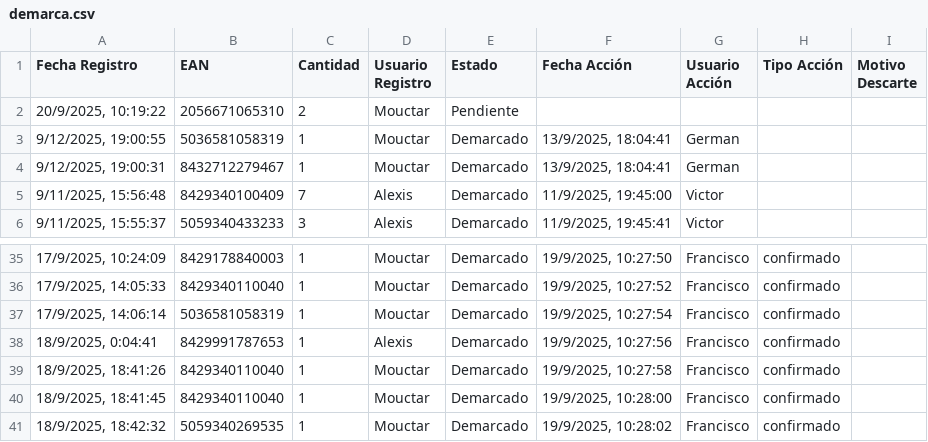
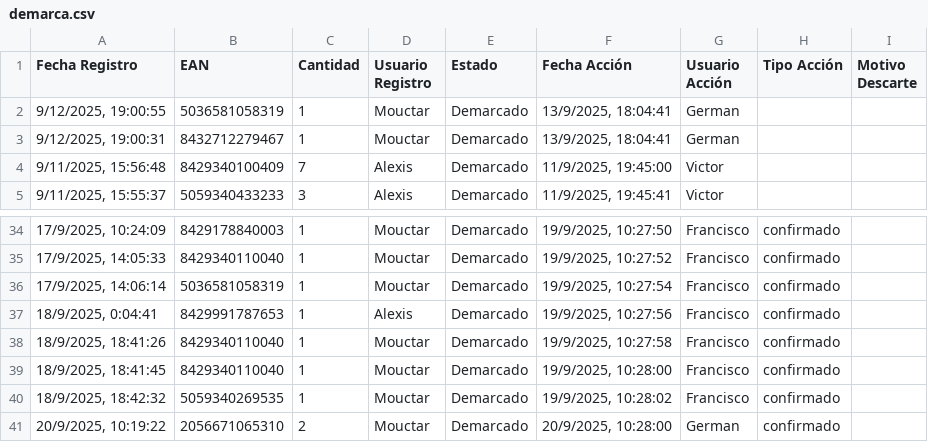
Before and after one commit to alexiscamero/buscador_ceramica, a CSV file: data/demarca.csv, drawn as a sheet; only a part is shown, gaps mark what is left out.

Commit message:
Actualización automática - German - 20/9/2025, 10:28:05

```diff
--- a/data/demarca.csv
+++ b/data/demarca.csv
@@ -1,3 +1,2 @@
 Fecha Registro,EAN,Cantidad,Usuario Registro,Estado,Fecha Acción,Usuario Acción,Tipo Acción,Motivo Descarte
-"20/9/2025, 10:19:22","2056671065310","2","Mouctar","Pendiente","","","",""
 "9/12/2025, 19:00:55","5036581058319","1","Mouctar","Demarcado","13/9/2025, 18:04:41","German","",""
@@ -41 +40,2 @@ Fecha Registro,EAN,Cantidad,Usuario Registro,Estado,Fecha Acción,Usuario Acció
 "18/9/2025, 18:42:32","5059340269535","1","Mouctar","Demarcado","19/9/2025, 10:28:02","Francisco","confirmado",""
+"20/9/2025, 10:19:22","2056671065310","2","Mouctar","Demarcado","20/9/2025, 10:28:00","German","confirmado",""
```
